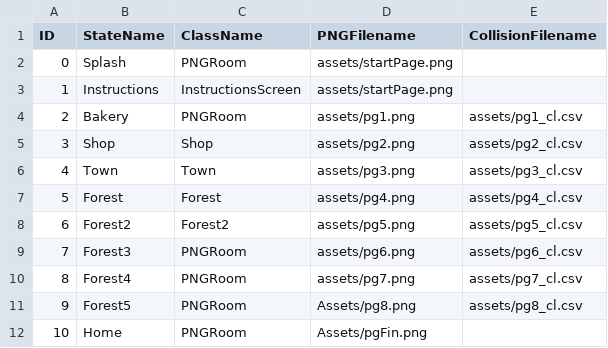
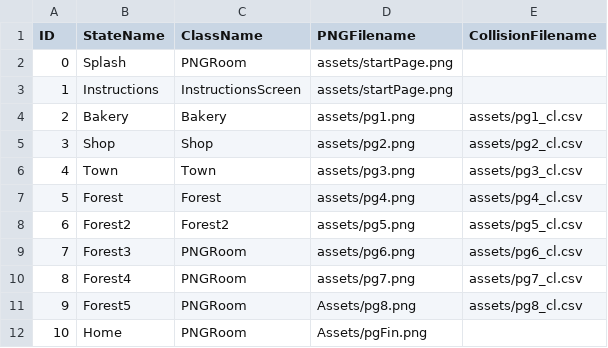
Before and after one commit to anzduong/LittleRed, a CSV file: data/adventureStates.csv, drawn as a sheet.

Commit message:
added assets and collisions

```diff
--- a/data/adventureStates.csv
+++ b/data/adventureStates.csv
@@ -3,3 +3,3 @@ ID,StateName,ClassName,PNGFilename,CollisionFilename
 1,Instructions,InstructionsScreen,assets/startPage.png,
-2,Bakery,PNGRoom,assets/pg1.png,assets/pg1_cl.csv,
+2,Bakery,Bakery,assets/pg1.png,assets/pg1_cl.csv,
 3,Shop,Shop,assets/pg2.png,assets/pg2_cl.csv,
```
Also changed, not shown: 22 other files.
